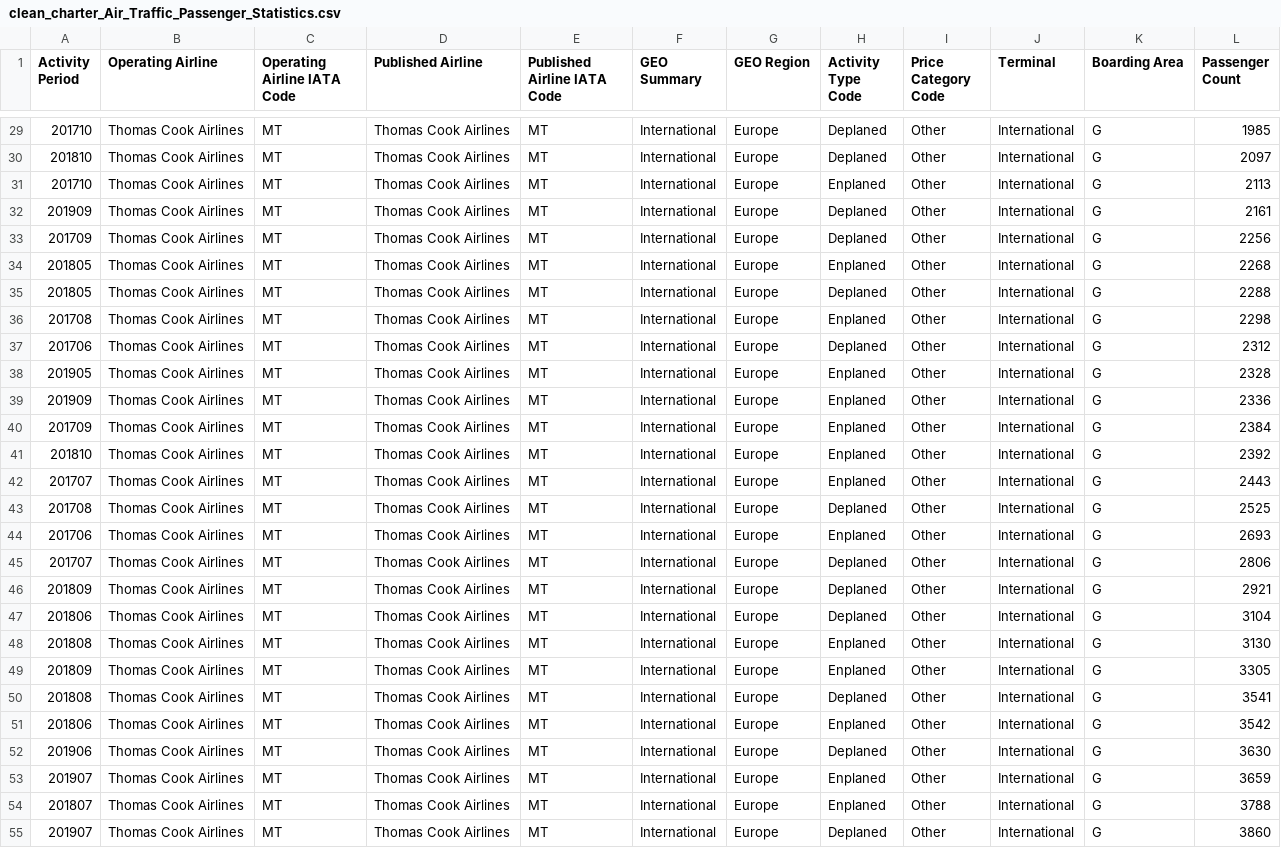
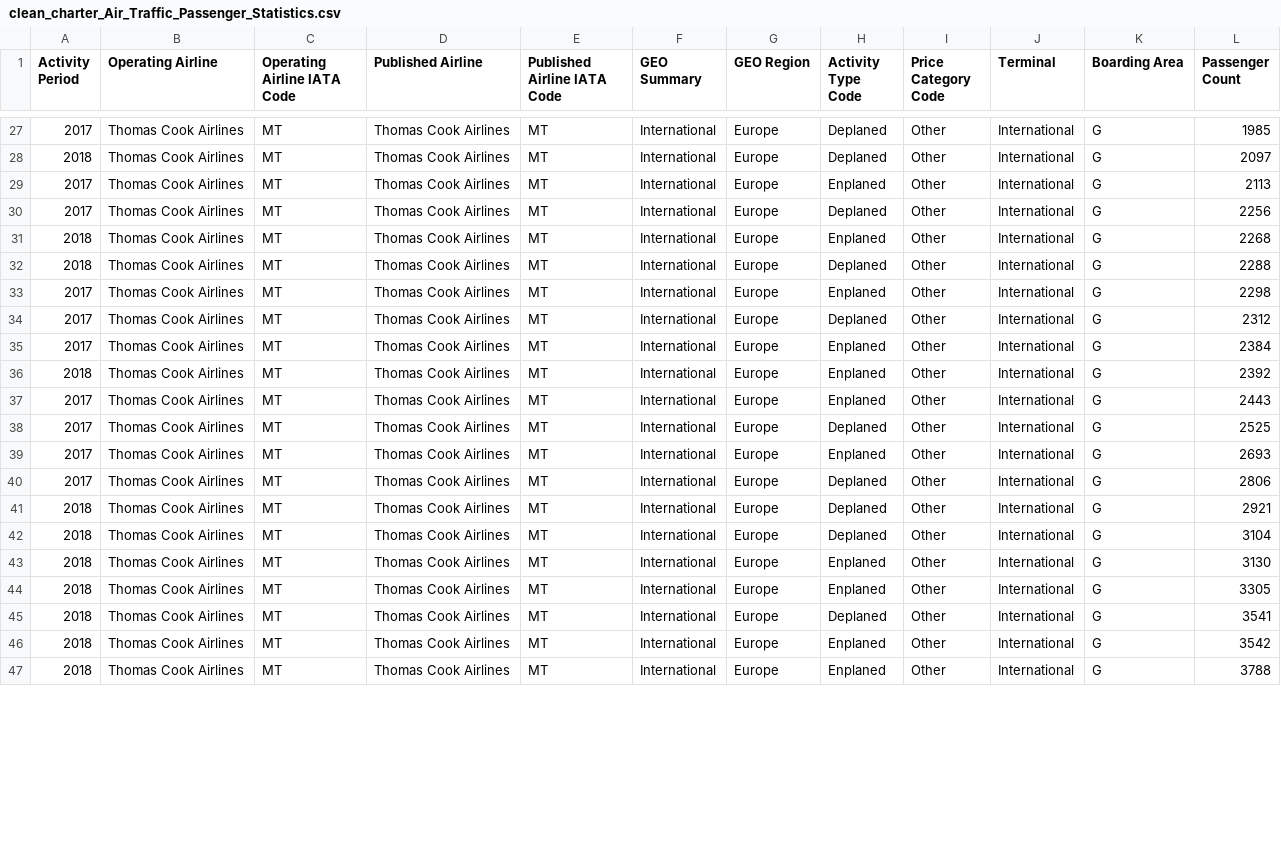
Before and after one commit to rossewald/comm-177p-project-final, a CSV file: data/processed/clean_charter_Air_Traffic_Passenger_Statistics.csv, drawn as a sheet; only a part is shown, gaps mark what is left out; the diff covers the shown part only.

```diff
--- a/data/processed/clean_charter_Air_Traffic_Passenger_Statistics.csv
+++ b/data/processed/clean_charter_Air_Traffic_Passenger_Statistics.csv
@@ -29,27 +27,21 @@ Activity Period,Operating Airline,Operating Airline IATA Code,Published Airline,
-201710,Thomas Cook Airlines,MT,Thomas Cook Airlines,MT,International,Europe,Deplaned,Other,International,G,1985
-201810,Thomas Cook Airlines,MT,Thomas Cook Airlines,MT,International,Europe,Deplaned,Other,International,G,2097
-201710,Thomas Cook Airlines,MT,Thomas Cook Airlines,MT,International,Europe,Enplaned,Other,International,G,2113
-201909,Thomas Cook Airlines,MT,Thomas Cook Airlines,MT,International,Europe,Deplaned,Other,International,G,2161
-201709,Thomas Cook Airlines,MT,Thomas Cook Airlines,MT,International,Europe,Deplaned,Other,International,G,2256
-201805,Thomas Cook Airlines,MT,Thomas Cook Airlines,MT,International,Europe,Enplaned,Other,International,G,2268
-201805,Thomas Cook Airlines,MT,Thomas Cook Airlines,MT,International,Europe,Deplaned,Other,International,G,2288
-201708,Thomas Cook Airlines,MT,Thomas Cook Airlines,MT,International,Europe,Enplaned,Other,International,G,2298
-201706,Thomas Cook Airlines,MT,Thomas Cook Airlines,MT,International,Europe,Deplaned,Other,International,G,2312
-201905,Thomas Cook Airlines,MT,Thomas Cook Airlines,MT,International,Europe,Enplaned,Other,International,G,2328
-201909,Thomas Cook Airlines,MT,Thomas Cook Airlines,MT,International,Europe,Enplaned,Other,International,G,2336
-201709,Thomas Cook Airlines,MT,Thomas Cook Airlines,MT,International,Europe,Enplaned,Other,International,G,2384
-201810,Thomas Cook Airlines,MT,Thomas Cook Airlines,MT,International,Europe,Enplaned,Other,International,G,2392
-201707,Thomas Cook Airlines,MT,Thomas Cook Airlines,MT,International,Europe,Enplaned,Other,International,G,2443
-201708,Thomas Cook Airlines,MT,Thomas Cook Airlines,MT,International,Europe,Deplaned,Other,International,G,2525
-201706,Thomas Cook Airlines,MT,Thomas Cook Airlines,MT,International,Europe,Enplaned,Other,International,G,2693
-201707,Thomas Cook Airlines,MT,Thomas Cook Airlines,MT,International,Europe,Deplaned,Other,International,G,2806
-201809,Thomas Cook Airlines,MT,Thomas Cook Airlines,MT,International,Europe,Deplaned,Other,International,G,2921
-201806,Thomas Cook Airlines,MT,Thomas Cook Airlines,MT,International,Europe,Deplaned,Other,International,G,3104
-201808,Thomas Cook Airlines,MT,Thomas Cook Airlines,MT,International,Europe,Enplaned,Other,International,G,3130
-201809,Thomas Cook Airlines,MT,Thomas Cook Airlines,MT,International,Europe,Enplaned,Other,International,G,3305
-201808,Thomas Cook Airlines,MT,Thomas Cook Airlines,MT,International,Europe,Deplaned,Other,International,G,3541
-201806,Thomas Cook Airlines,MT,Thomas Cook Airlines,MT,International,Europe,Enplaned,Other,International,G,3542
-201906,Thomas Cook Airlines,MT,Thomas Cook Airlines,MT,International,Europe,Deplaned,Other,International,G,3630
-201907,Thomas Cook Airlines,MT,Thomas Cook Airlines,MT,International,Europe,Enplaned,Other,International,G,3659
-201807,Thomas Cook Airlines,MT,Thomas Cook Airlines,MT,International,Europe,Enplaned,Other,International,G,3788
-201907,Thomas Cook Airlines,MT,Thomas Cook Airlines,MT,International,Europe,Deplaned,Other,International,G,3860
+2017,Thomas Cook Airlines,MT,Thomas Cook Airlines,MT,International,Europe,Deplaned,Other,International,G,1985
+2018,Thomas Cook Airlines,MT,Thomas Cook Airlines,MT,International,Europe,Deplaned,Other,International,G,2097
+2017,Thomas Cook Airlines,MT,Thomas Cook Airlines,MT,International,Europe,Enplaned,Other,International,G,2113
+2017,Thomas Cook Airlines,MT,Thomas Cook Airlines,MT,International,Europe,Deplaned,Other,International,G,2256
+2018,Thomas Cook Airlines,MT,Thomas Cook Airlines,MT,International,Europe,Enplaned,Other,International,G,2268
+2018,Thomas Cook Airlines,MT,Thomas Cook Airlines,MT,International,Europe,Deplaned,Other,International,G,2288
+2017,Thomas Cook Airlines,MT,Thomas Cook Airlines,MT,International,Europe,Enplaned,Other,International,G,2298
+2017,Thomas Cook Airlines,MT,Thomas Cook Airlines,MT,International,Europe,Deplaned,Other,International,G,2312
+2017,Thomas Cook Airlines,MT,Thomas Cook Airlines,MT,International,Europe,Enplaned,Other,International,G,2384
+2018,Thomas Cook Airlines,MT,Thomas Cook Airlines,MT,International,Europe,Enplaned,Other,International,G,2392
+2017,Thomas Cook Airlines,MT,Thomas Cook Airlines,MT,International,Europe,Enplaned,Other,International,G,2443
+2017,Thomas Cook Airlines,MT,Thomas Cook Airlines,MT,International,Europe,Deplaned,Other,International,G,2525
+2017,Thomas Cook Airlines,MT,Thomas Cook Airlines,MT,International,Europe,Enplaned,Other,International,G,2693
+2017,Thomas Cook Airlines,MT,Thomas Cook Airlines,MT,International,Europe,Deplaned,Other,International,G,2806
+2018,Thomas Cook Airlines,MT,Thomas Cook Airlines,MT,International,Europe,Deplaned,Other,International,G,2921
+2018,Thomas Cook Airlines,MT,Thomas Cook Airlines,MT,International,Europe,Deplaned,Other,International,G,3104
+2018,Thomas Cook Airlines,MT,Thomas Cook Airlines,MT,International,Europe,Enplaned,Other,International,G,3130
+2018,Thomas Cook Airlines,MT,Thomas Cook Airlines,MT,International,Europe,Enplaned,Other,International,G,3305
+2018,Thomas Cook Airlines,MT,Thomas Cook Airlines,MT,International,Europe,Deplaned,Other,International,G,3541
+2018,Thomas Cook Airlines,MT,Thomas Cook Airlines,MT,International,Europe,Enplaned,Other,International,G,3542
+2018,Thomas Cook Airlines,MT,Thomas Cook Airlines,MT,International,Europe,Enplaned,Other,International,G,3788
```
Also changed, not shown: 5 removed rows and 26 edited cells elsewhere in this file, data/processed/clean_charter_Air_Traffic_Landings_Statistics.csv, 12 other files.
